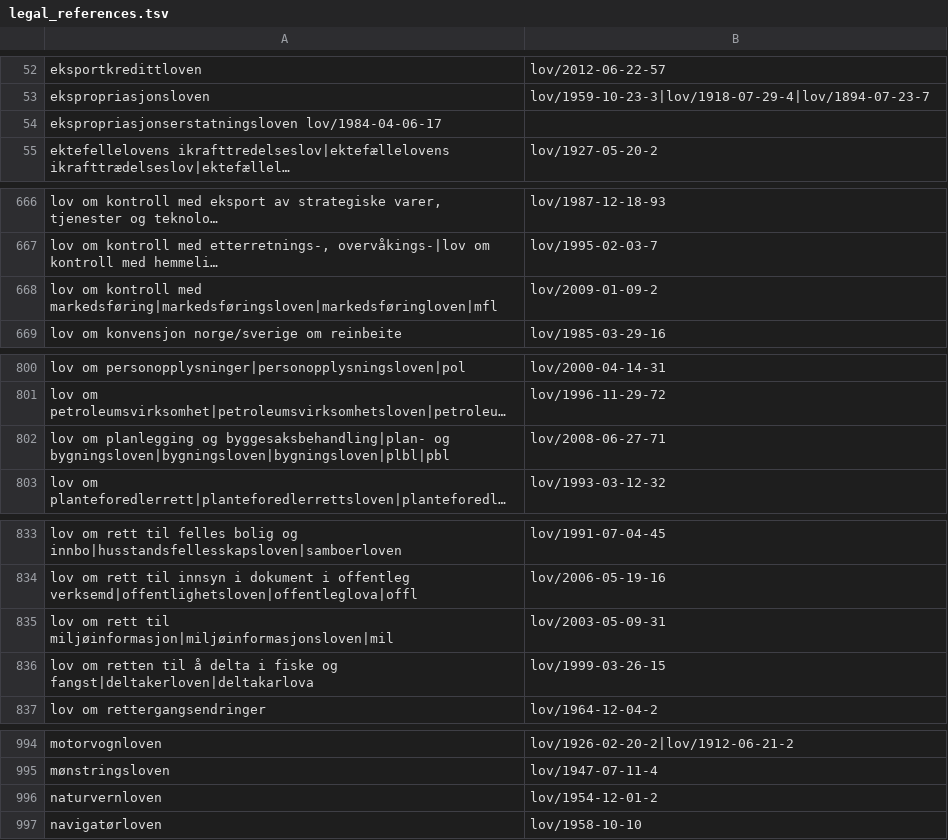
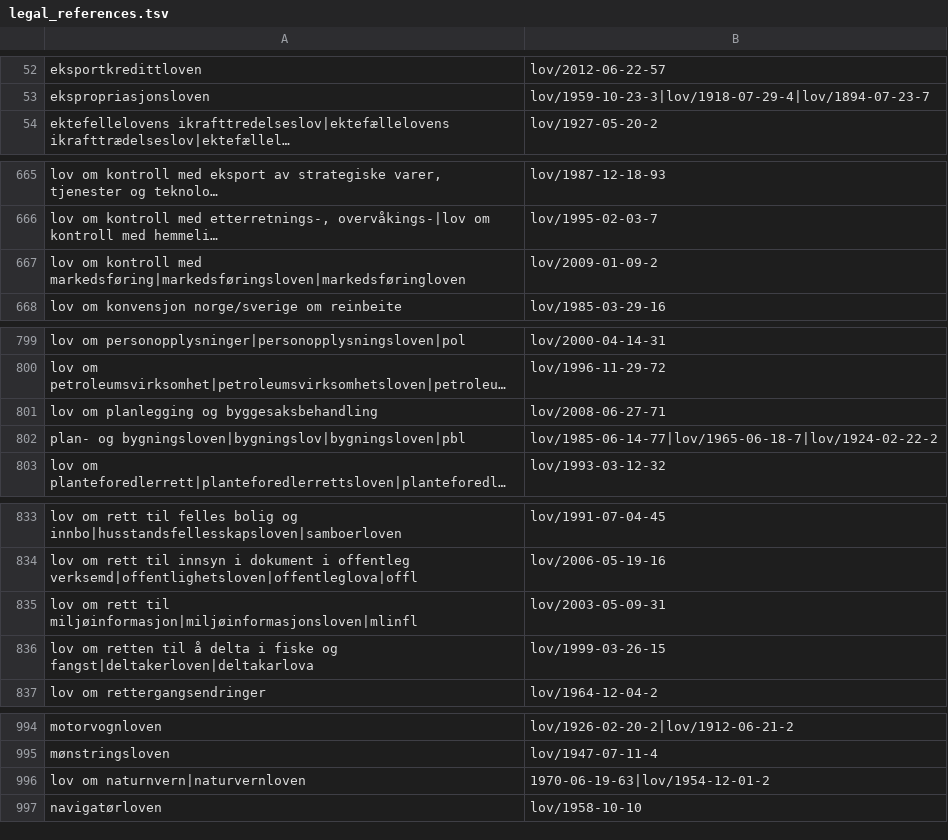
Before and after one commit to universitetsforlaget/static_content, a TSV file: legal_references.tsv, drawn as a sheet; only a part is shown, gaps mark what is left out; long unchanged cells end in …; removed rows and columns are numbered as before the commit, all else as after; the diff covers the shown part only; the diff names each change by its address in the sheet, - before the commit and + after, or states it on an @@ line.

Commit message:
Update legal_references.tsv

```diff
--- a/legal_references.tsv
+++ b/legal_references.tsv
-row 54: ekspropriasjonserstatningsloven lov/1984-04-06-17
-A667: …kontroll med markedsføring|markedsføringsloven|markedsføringloven|mfl
+A667: …kontroll med markedsføring|markedsføringsloven|markedsføringloven
-A801: …planlegging og byggesaksbehandling|plan- og bygningsloven|bygningsloven|bygningsloven|plbl|pbl
+A801: …planlegging og byggesaksbehandling
+row 802: plan- og bygningsloven|bygningslov|bygningsloven|pbl | lov/1985-06-14-77|lov/1965-06-18-7|lov/1924-02-22-2
-A835: …rett til miljøinformasjon|miljøinformasjonsloven|mil
+A835: …rett til miljøinformasjon|miljøinformasjonsloven|mlinfl
-row 996: naturvernloven | lov/1954-12-01-2
+row 996: lov om naturnvern|naturvernloven | 1970-06-19-63|lov/1954-12-01-2
```
Also changed, not shown: 1 added row elsewhere in this file.
